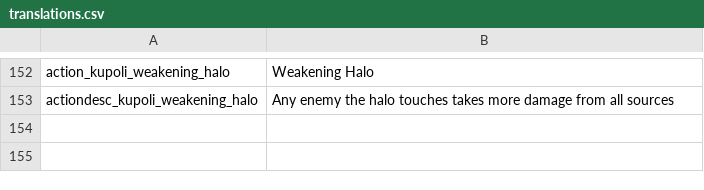
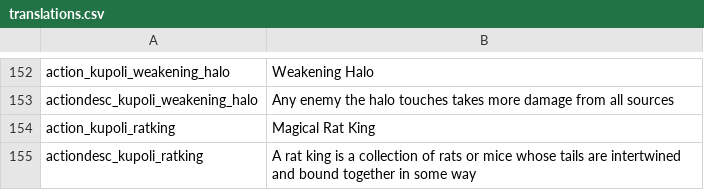
Before and after one commit to SiriMoel/souls, a CSV file: files/translations.csv, drawn as a sheet; only a part is shown, gaps mark what is left out; the diff names each change by its address in the sheet, - before the commit and + after, or states it on an @@ line.

Commit message:
magical rat king, fixed weakening halo

```diff
--- a/files/translations.csv
+++ b/files/translations.csv
+row 154: action_kupoli_ratking | Magical Rat King
+row 155: actiondesc_kupoli_ratking | A rat king is a collection of rats or mice whose tails are intertwined and bound together in some way
```
Also changed, not shown: 8 other files.
